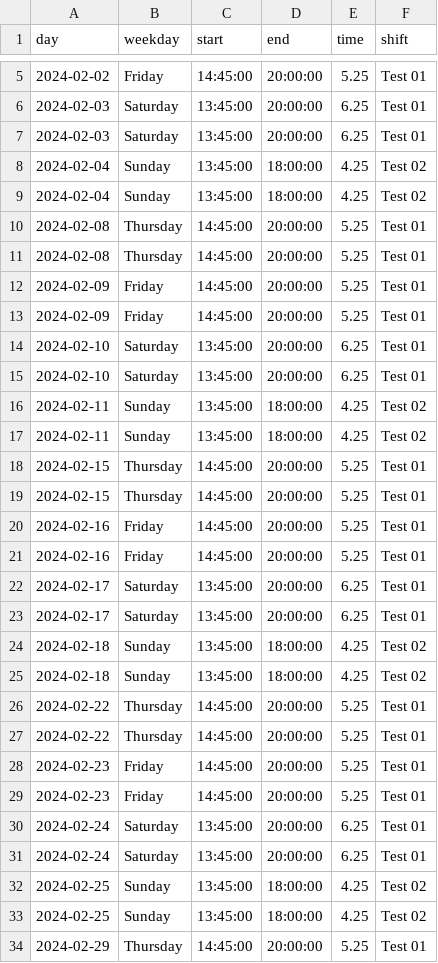
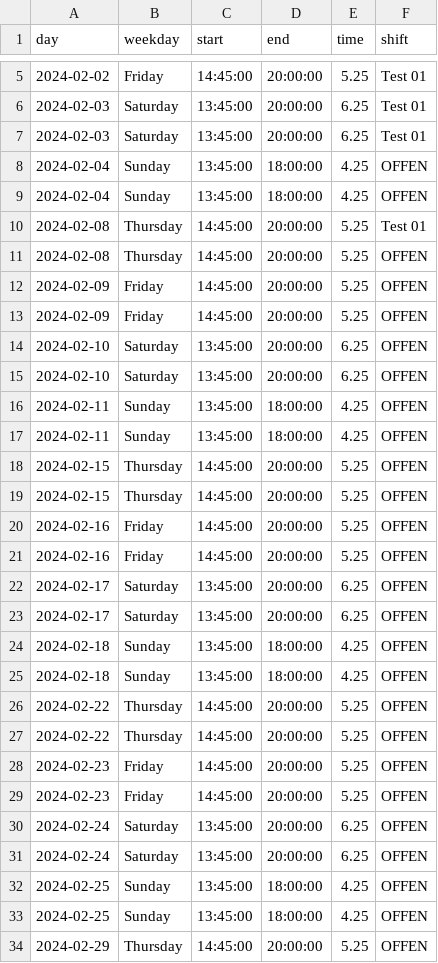
Before and after one commit to jhFabric/UltimateShiftPlanner, a CSV file: tmp/holo_february.csv, drawn as a sheet; only a part is shown, gaps mark what is left out; the diff covers the shown part only.

Commit message:
Shiftplanner_beta

```diff
--- a/tmp/holo_february.csv
+++ b/tmp/holo_february.csv
@@ -7,28 +7,28 @@ day,weekday,start,end,time,shift
 2024-02-03,Saturday,13:45:00,20:00:00,6.25,Test 01
-2024-02-04,Sunday,13:45:00,18:00:00,4.25,Test 02
-2024-02-04,Sunday,13:45:00,18:00:00,4.25,Test 02
+2024-02-04,Sunday,13:45:00,18:00:00,4.25,OFFEN
+2024-02-04,Sunday,13:45:00,18:00:00,4.25,OFFEN
 2024-02-08,Thursday,14:45:00,20:00:00,5.25,Test 01
-2024-02-08,Thursday,14:45:00,20:00:00,5.25,Test 01
-2024-02-09,Friday,14:45:00,20:00:00,5.25,Test 01
-2024-02-09,Friday,14:45:00,20:00:00,5.25,Test 01
-2024-02-10,Saturday,13:45:00,20:00:00,6.25,Test 01
-2024-02-10,Saturday,13:45:00,20:00:00,6.25,Test 01
-2024-02-11,Sunday,13:45:00,18:00:00,4.25,Test 02
-2024-02-11,Sunday,13:45:00,18:00:00,4.25,Test 02
-2024-02-15,Thursday,14:45:00,20:00:00,5.25,Test 01
-2024-02-15,Thursday,14:45:00,20:00:00,5.25,Test 01
-2024-02-16,Friday,14:45:00,20:00:00,5.25,Test 01
-2024-02-16,Friday,14:45:00,20:00:00,5.25,Test 01
-2024-02-17,Saturday,13:45:00,20:00:00,6.25,Test 01
-2024-02-17,Saturday,13:45:00,20:00:00,6.25,Test 01
-2024-02-18,Sunday,13:45:00,18:00:00,4.25,Test 02
-2024-02-18,Sunday,13:45:00,18:00:00,4.25,Test 02
-2024-02-22,Thursday,14:45:00,20:00:00,5.25,Test 01
-2024-02-22,Thursday,14:45:00,20:00:00,5.25,Test 01
-2024-02-23,Friday,14:45:00,20:00:00,5.25,Test 01
-2024-02-23,Friday,14:45:00,20:00:00,5.25,Test 01
-2024-02-24,Saturday,13:45:00,20:00:00,6.25,Test 01
-2024-02-24,Saturday,13:45:00,20:00:00,6.25,Test 01
-2024-02-25,Sunday,13:45:00,18:00:00,4.25,Test 02
-2024-02-25,Sunday,13:45:00,18:00:00,4.25,Test 02
-2024-02-29,Thursday,14:45:00,20:00:00,5.25,Test 01
+2024-02-08,Thursday,14:45:00,20:00:00,5.25,OFFEN
+2024-02-09,Friday,14:45:00,20:00:00,5.25,OFFEN
+2024-02-09,Friday,14:45:00,20:00:00,5.25,OFFEN
+2024-02-10,Saturday,13:45:00,20:00:00,6.25,OFFEN
+2024-02-10,Saturday,13:45:00,20:00:00,6.25,OFFEN
+2024-02-11,Sunday,13:45:00,18:00:00,4.25,OFFEN
+2024-02-11,Sunday,13:45:00,18:00:00,4.25,OFFEN
+2024-02-15,Thursday,14:45:00,20:00:00,5.25,OFFEN
+2024-02-15,Thursday,14:45:00,20:00:00,5.25,OFFEN
+2024-02-16,Friday,14:45:00,20:00:00,5.25,OFFEN
+2024-02-16,Friday,14:45:00,20:00:00,5.25,OFFEN
+2024-02-17,Saturday,13:45:00,20:00:00,6.25,OFFEN
+2024-02-17,Saturday,13:45:00,20:00:00,6.25,OFFEN
+2024-02-18,Sunday,13:45:00,18:00:00,4.25,OFFEN
+2024-02-18,Sunday,13:45:00,18:00:00,4.25,OFFEN
+2024-02-22,Thursday,14:45:00,20:00:00,5.25,OFFEN
+2024-02-22,Thursday,14:45:00,20:00:00,5.25,OFFEN
+2024-02-23,Friday,14:45:00,20:00:00,5.25,OFFEN
+2024-02-23,Friday,14:45:00,20:00:00,5.25,OFFEN
+2024-02-24,Saturday,13:45:00,20:00:00,6.25,OFFEN
+2024-02-24,Saturday,13:45:00,20:00:00,6.25,OFFEN
+2024-02-25,Sunday,13:45:00,18:00:00,4.25,OFFEN
+2024-02-25,Sunday,13:45:00,18:00:00,4.25,OFFEN
+2024-02-29,Thursday,14:45:00,20:00:00,5.25,OFFEN
```
Also changed, not shown: 1 edited cell elsewhere in this file, tmp/laser_february.csv, 2 other files.
